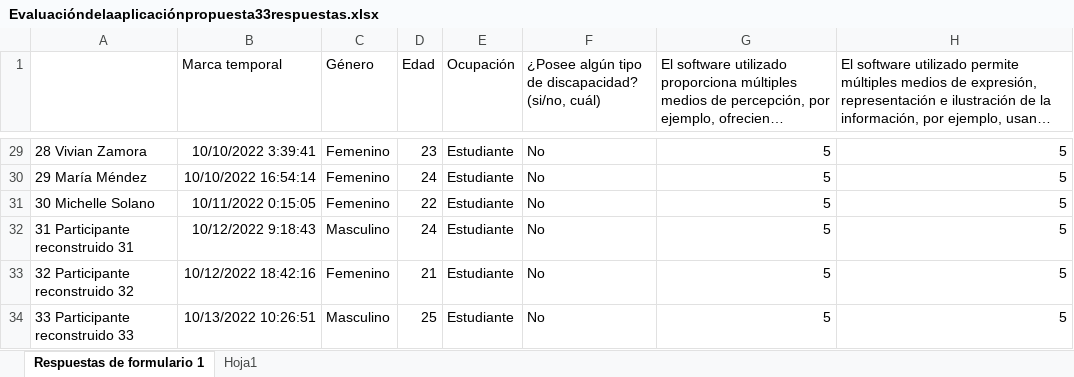
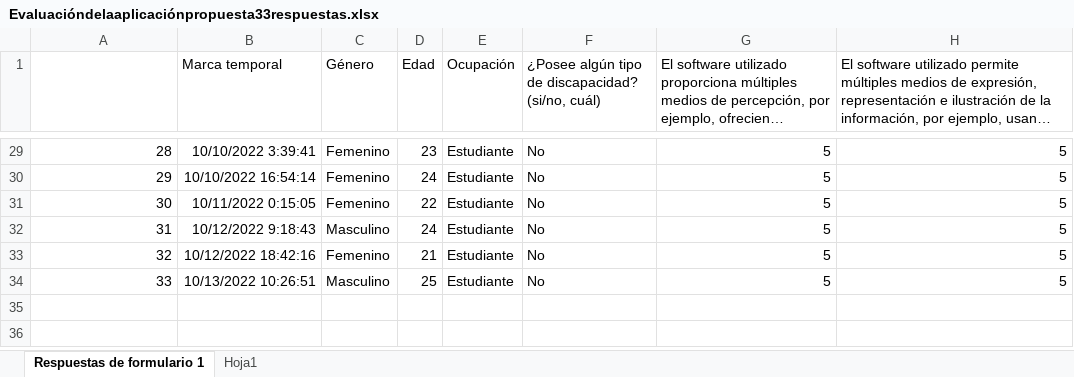
Before and after one commit to geobricex/virtus, an Excel workbook: dataset/Evaluacióndelaaplicaciónpropuesta33respuestas.xlsx, sheet Respuestas de formulario 1, drawn as a sheet; only a part is shown, gaps mark what is left out; long unchanged cells end in …; values as stored, in another font and other column widths than the file's, no borders; the diff covers the shown part only; the diff names each change by its address in the sheet, - before the commit and + after, or states it on an @@ line.

```diff
--- a/dataset/Evaluacióndelaaplicaciónpropuesta33respuestas.xlsx (sheet Respuestas de formulario 1)
+++ b/dataset/Evaluacióndelaaplicaciónpropuesta33respuestas.xlsx (sheet Respuestas de formulario 1)
-A29: 28 Vivian Zamora
+A29: 28
-A30: 29 María Méndez
+A30: 29
-A31: 30 Michelle Solano
+A31: 30
-A32: 31 Participante reconstruido 31
+A32: 31
-A33: 32 Participante reconstruido 32
+A33: 32
-A34: 33 Participante reconstruido 33
+A34: 33
```
Also changed, not shown: 27 edited cells elsewhere in this sheet.
